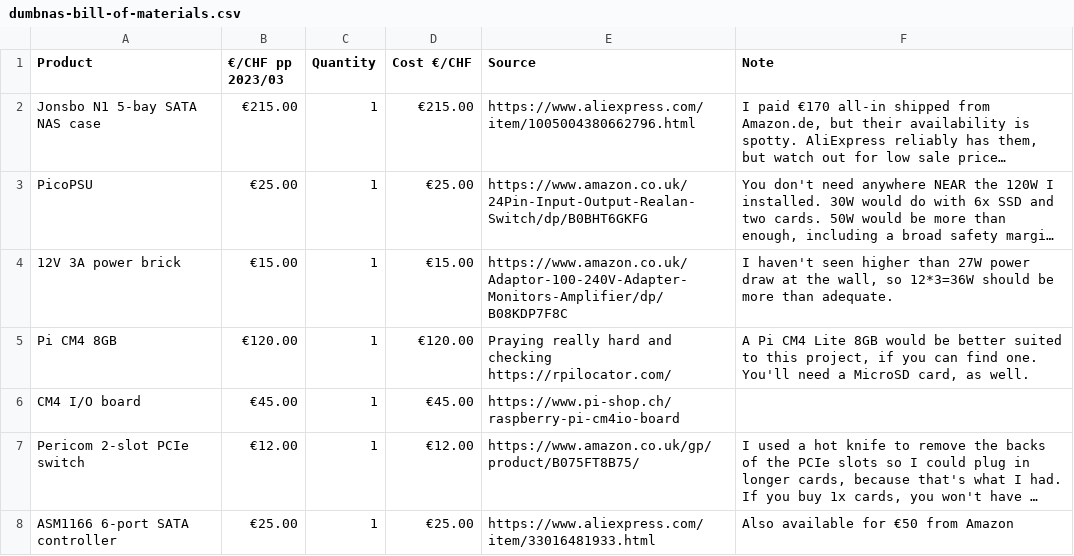
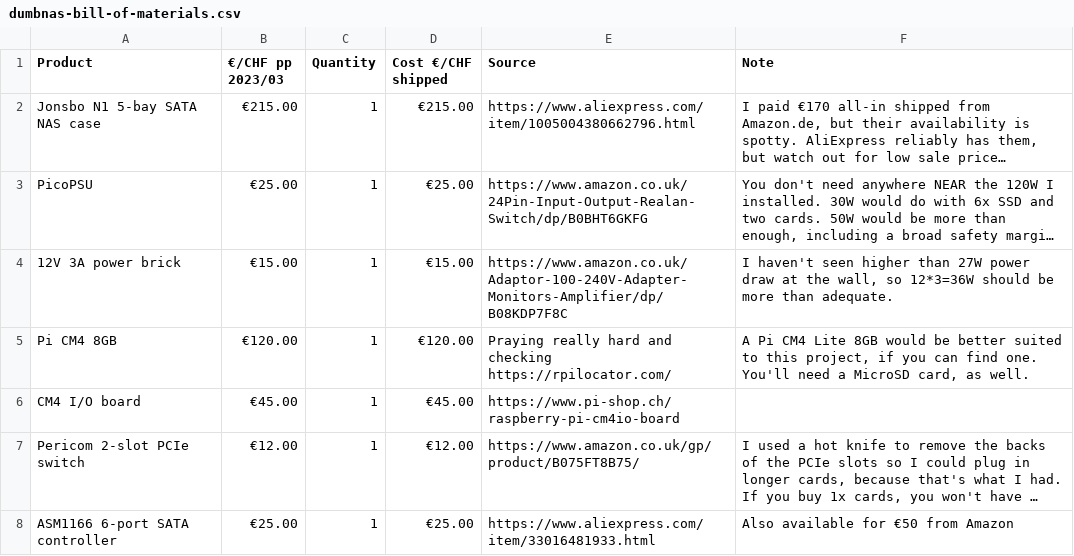
Before and after one commit to theodric/NASty, a CSV file: dumbnas-bill-of-materials.csv, drawn as a sheet; only a part is shown; long unchanged cells end in …; the diff names each change by its address in the sheet, - before the commit and + after, or states it on an @@ line.

```diff
--- a/dumbnas-bill-of-materials.csv
+++ b/dumbnas-bill-of-materials.csv
-D1: Cost €/CHF
+D1: Cost €/CHF shipped
```
